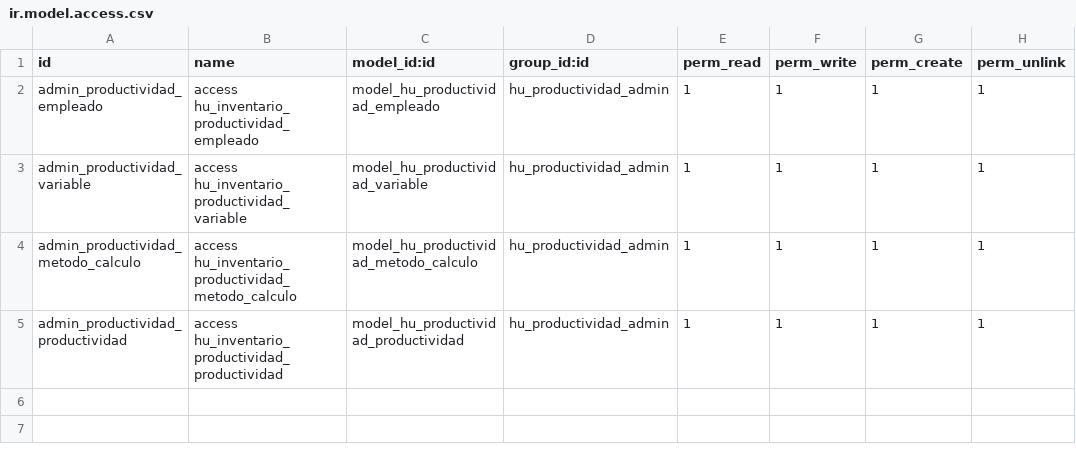
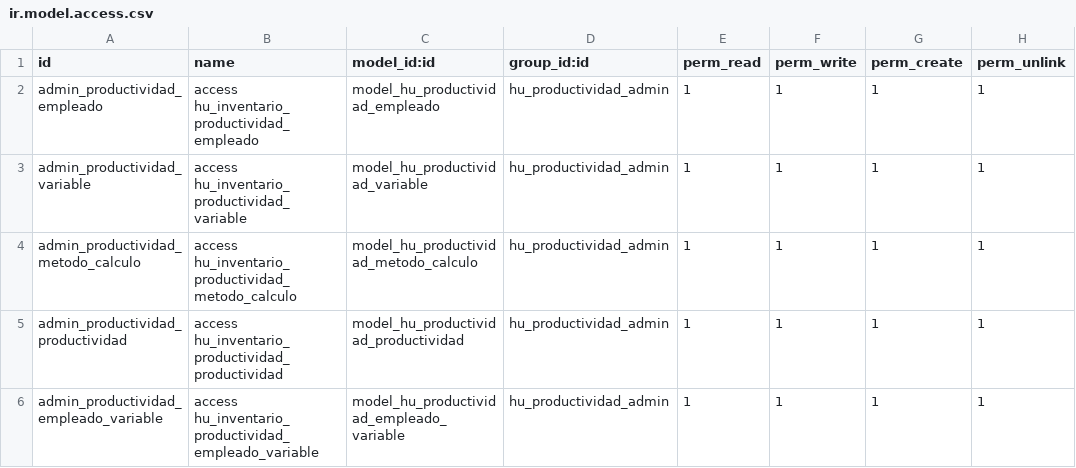
Before and after one commit to JuanCarlosCharparin/od, a CSV file: security/ir.model.access.csv, drawn as a sheet.

Commit message:
Productividad en form empleados

```diff
--- a/security/ir.model.access.csv
+++ b/security/ir.model.access.csv
@@ -5 +5,2 @@ admin_productividad_metodo_calculo,access hu_inventario_productividad_metodo_cal
 admin_productividad_productividad,access hu_inventario_productividad_productividad,model_hu_productividad_productividad,hu_productividad_admin,1,1,1,1
+admin_productividad_empleado_variable,access hu_inventario_productividad_empleado_variable,model_hu_productividad_empleado_variable,hu_productividad_admin,1,1,1,1
```
Also changed, not shown: 3 other files.
